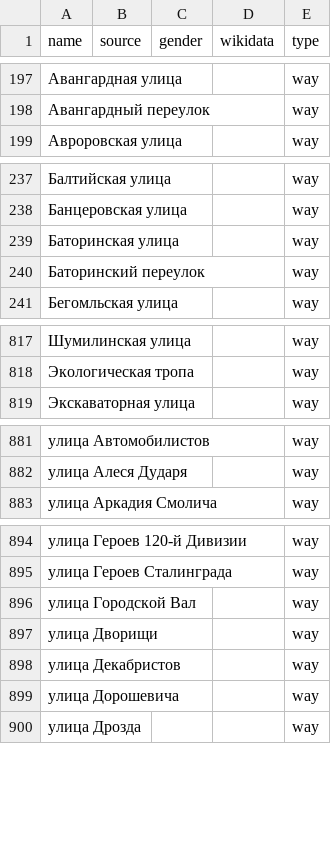
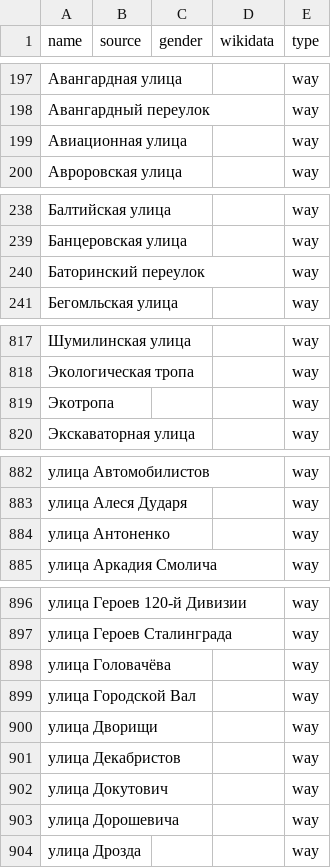
Before and after one commit to EqualStreetNames/equalstreetnames-minsk, a CSV file: data/other.csv, drawn as a sheet; only a part is shown, gaps mark what is left out; removed rows and columns are numbered as before the commit, all else as after; the diff covers the shown part only; the diff names each change by its address in the sheet, - before the commit and + after, or states it on an @@ line.

```diff
--- a/data/other.csv
+++ b/data/other.csv
+row 199: Авиационная улица |  |  |  | way
-row 239: Баторинская улица |  |  |  | way
+row 819: Экотропа |  |  |  | way
+row 884: улица Антоненко |  |  |  | way
+row 898: улица Головачёва |  |  |  | way
+row 902: улица Докутович |  |  |  | way
```
Also changed, not shown: 3 added rows elsewhere in this file, 3 other files.
